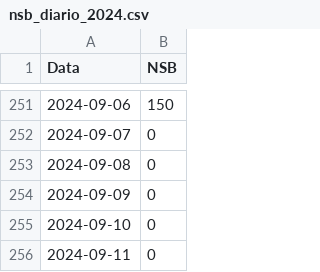
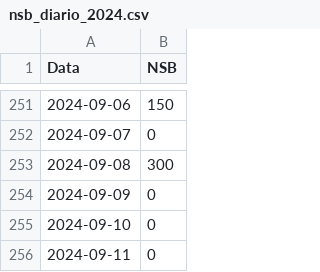
Before and after one commit to Santana-DS/Navy-Seal-Burpees, a CSV file: Ano/2024/nsb_diario_2024.csv, drawn as a sheet; only a part is shown, gaps mark what is left out.

```diff
--- a/Ano/2024/nsb_diario_2024.csv
+++ b/Ano/2024/nsb_diario_2024.csv
@@ -252,3 +252,3 @@ Data,NSB
 2024-09-07,0
-2024-09-08,0
+2024-09-08,300
 2024-09-09,0
```
Also changed, not shown: 5 other files.
